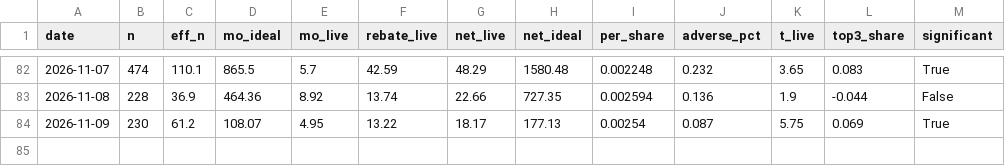
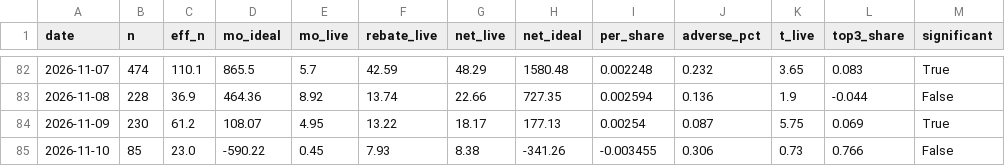
Before and after one commit to Savi-Swar/desk, a CSV file: collected/maker_pnl_real.csv, drawn as a sheet; only a part is shown, gaps mark what is left out; the diff names each change by its address in the sheet, - before the commit and + after, or states it on an @@ line.

```diff
--- a/collected/maker_pnl_real.csv
+++ b/collected/maker_pnl_real.csv
+row 85: 2026-11-10 | 85 | 23.0 | -590.22 | 0.45 | 7.93 | 8.38 | -341.26 | -0.003455 | 0.306 | 0.73 | 0.766 | False
```
Also changed, not shown: 1 other file.
